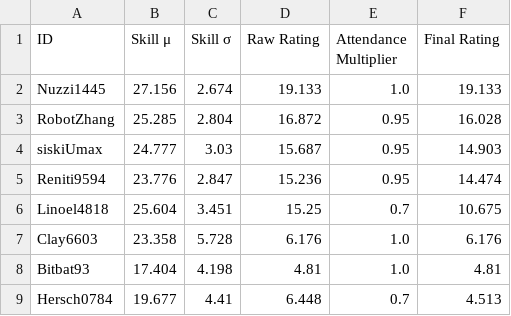
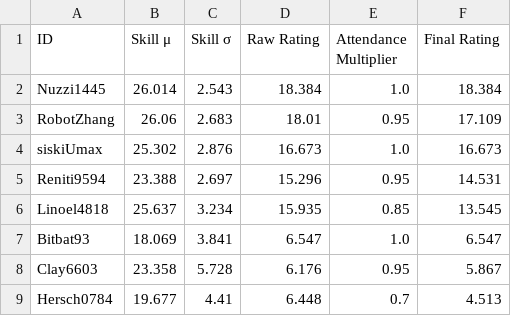
Before and after one commit to ShitianZhang22/CASA-Colonist-Rating, a CSV file: data/rating.csv, drawn as a sheet.

```diff
--- a/data/rating.csv
+++ b/data/rating.csv
@@ -1,9 +1,9 @@
 ID,Skill μ,Skill σ,Raw Rating,Attendance Multiplier,Final Rating
-Nuzzi1445,27.156,2.674,19.133,1.0,19.133
-RobotZhang,25.285,2.804,16.872,0.95,16.028
-siskiUmax,24.777,3.03,15.687,0.95,14.903
-Reniti9594,23.776,2.847,15.236,0.95,14.474
-Linoel4818,25.604,3.451,15.25,0.7,10.675
-Clay6603,23.358,5.728,6.176,1.0,6.176
-Bitbat93,17.404,4.198,4.81,1.0,4.81
+Nuzzi1445,26.014,2.543,18.384,1.0,18.384
+RobotZhang,26.06,2.683,18.01,0.95,17.109
+siskiUmax,25.302,2.876,16.673,1.0,16.673
+Reniti9594,23.388,2.697,15.296,0.95,14.531
+Linoel4818,25.637,3.234,15.935,0.85,13.545
+Bitbat93,18.069,3.841,6.547,1.0,6.547
+Clay6603,23.358,5.728,6.176,0.95,5.867
 Hersch0784,19.677,4.41,6.448,0.7,4.513
```
Also changed, not shown: data/record.csv, 4 other files.
